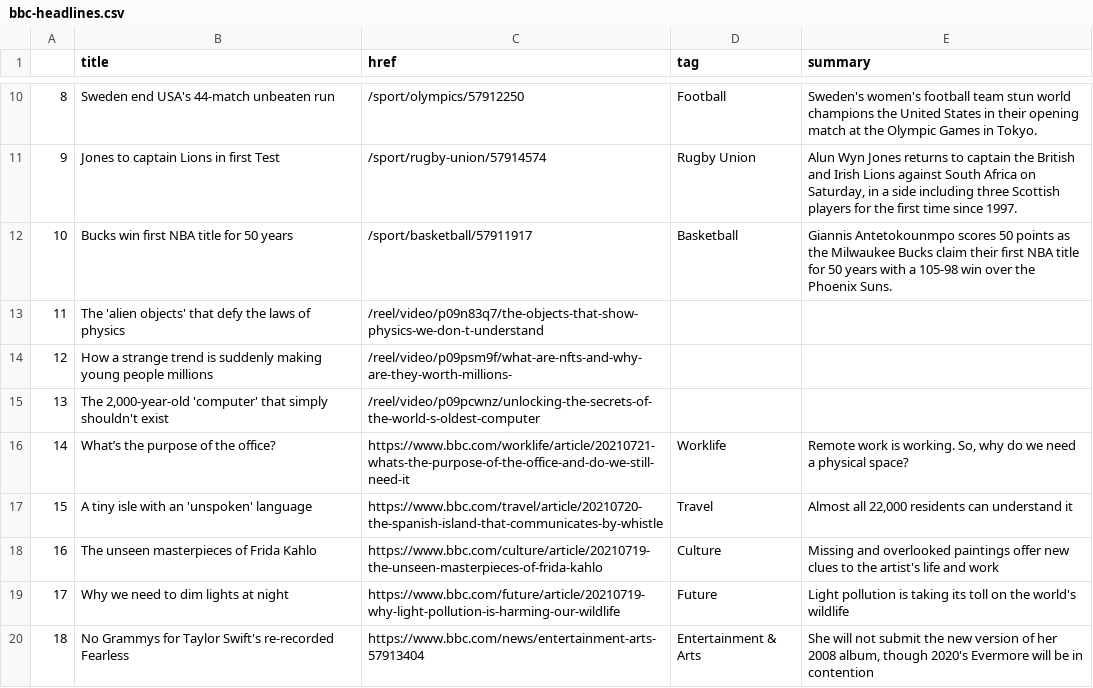
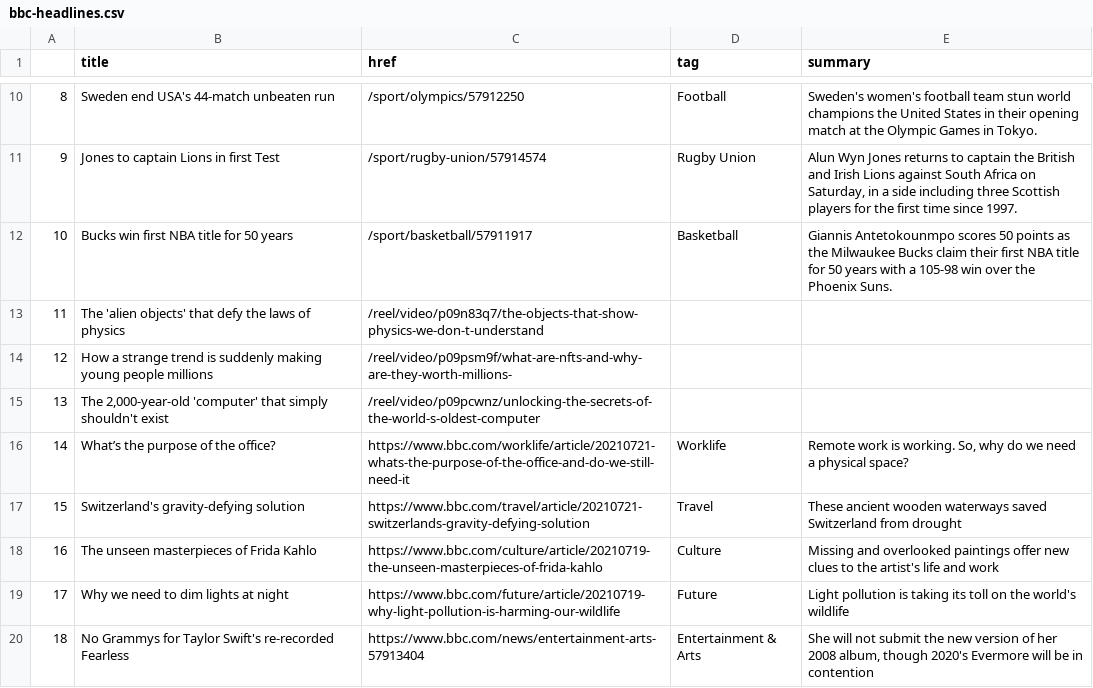
Before and after one commit to ichinichichi/automatic-scraper, a CSV file: bbc-headlines.csv, drawn as a sheet; only a part is shown, gaps mark what is left out.

```diff
--- a/bbc-headlines.csv
+++ b/bbc-headlines.csv
@@ -16,3 +16,3 @@
 14,What’s the purpose of the office?,https://www.bbc.com/worklife/article/20210721-whats-the-purpose-of-the-office-and-do-we-still-need-it,Worklife,"Remote work is working. So, why do we need a physical space?"
-15,A tiny isle with an 'unspoken' language,https://www.bbc.com/travel/article/20210720-the-spanish-island-that-communicates-by-whistle,Travel,"Almost all 22,000 residents can understand it"
+15,Switzerland's gravity-defying solution,https://www.bbc.com/travel/article/20210721-switzerlands-gravity-defying-solution,Travel,These ancient wooden waterways saved Switzerland from drought
 16,The unseen masterpieces of Frida Kahlo,https://www.bbc.com/culture/article/20210719-the-unseen-masterpieces-of-frida-kahlo,Culture,Missing and overlooked paintings offer new clues to the artist's life and work
```
